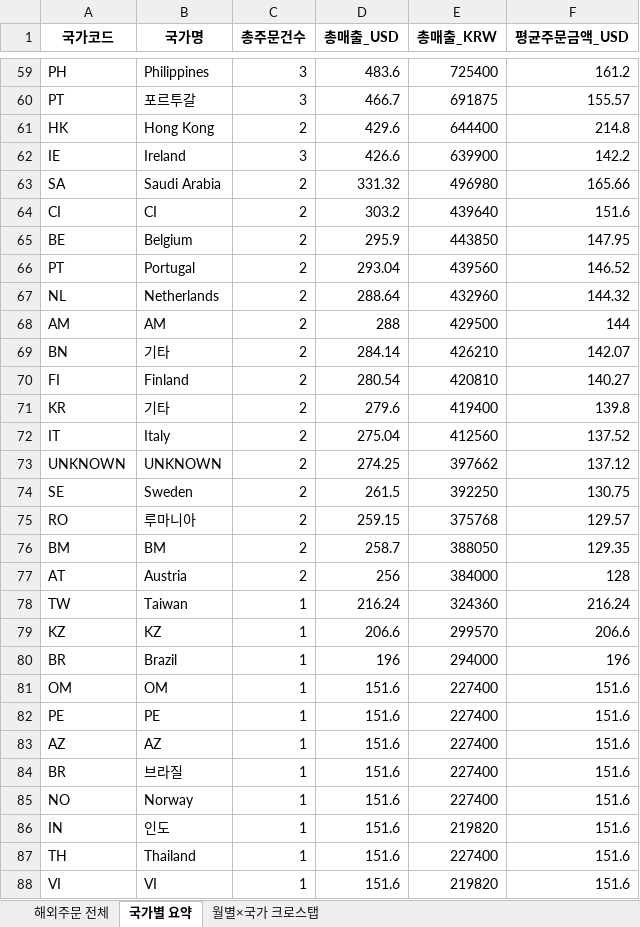
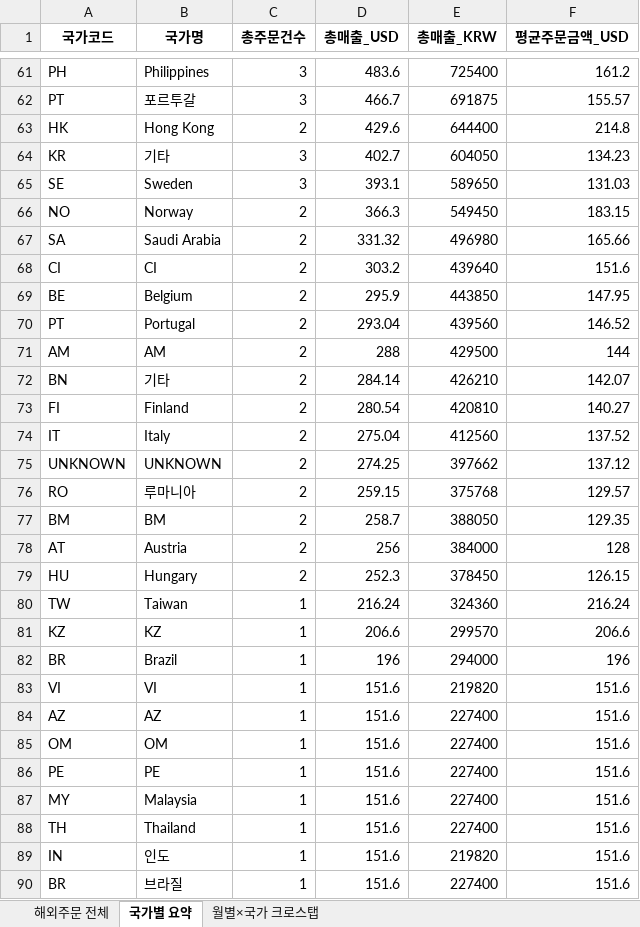
Before and after one commit to awakebydamonlee-create/sales-dashboard, an Excel workbook: 해외배송국가_DB.xlsx, sheet 국가별 요약, drawn as a sheet; only a part is shown, gaps mark what is left out; values as stored, in another font and other column widths than the file's, no borders; removed rows and columns are numbered as before the commit, all else as after; the diff covers the shown part only; the diff names each change by its address in the sheet, - before the commit and + after, or states it on an @@ line.

```diff
--- a/해외배송국가_DB.xlsx (sheet 국가별 요약)
+++ b/해외배송국가_DB.xlsx (sheet 국가별 요약)
-row 62: IE | Ireland | 3 | 426.6 | 639900 | 142.2
+row 64: KR | 기타 | 3 | 402.7 | 604050 | 134.23
+row 65: SE | Sweden | 3 | 393.1 | 589650 | 131.03
+row 66: NO | Norway | 2 | 366.3 | 549450 | 183.15
-row 67: NL | Netherlands | 2 | 288.64 | 432960 | 144.32
-row 71: KR | 기타 | 2 | 279.6 | 419400 | 139.8
-row 74: SE | Sweden | 2 | 261.5 | 392250 | 130.75
+row 79: HU | Hungary | 2 | 252.3 | 378450 | 126.15
@@ row 88 moved to row 83: VI @@
@@ row 83 moved to row 84: AZ @@
@@ row 89 moved to row 87: MY @@
@@ row 87 moved to row 88: TH @@
@@ row 86 moved to row 89: IN @@
-row 85: NO | Norway | 1 | 151.6 | 227400 | 151.6
```
Also changed, not shown: 8 added rows, 5 removed rows and 12 edited cells elsewhere in this sheet, sheet 해외주문 전체, sheet 월별×국가 크로스탭, 8 other files.
